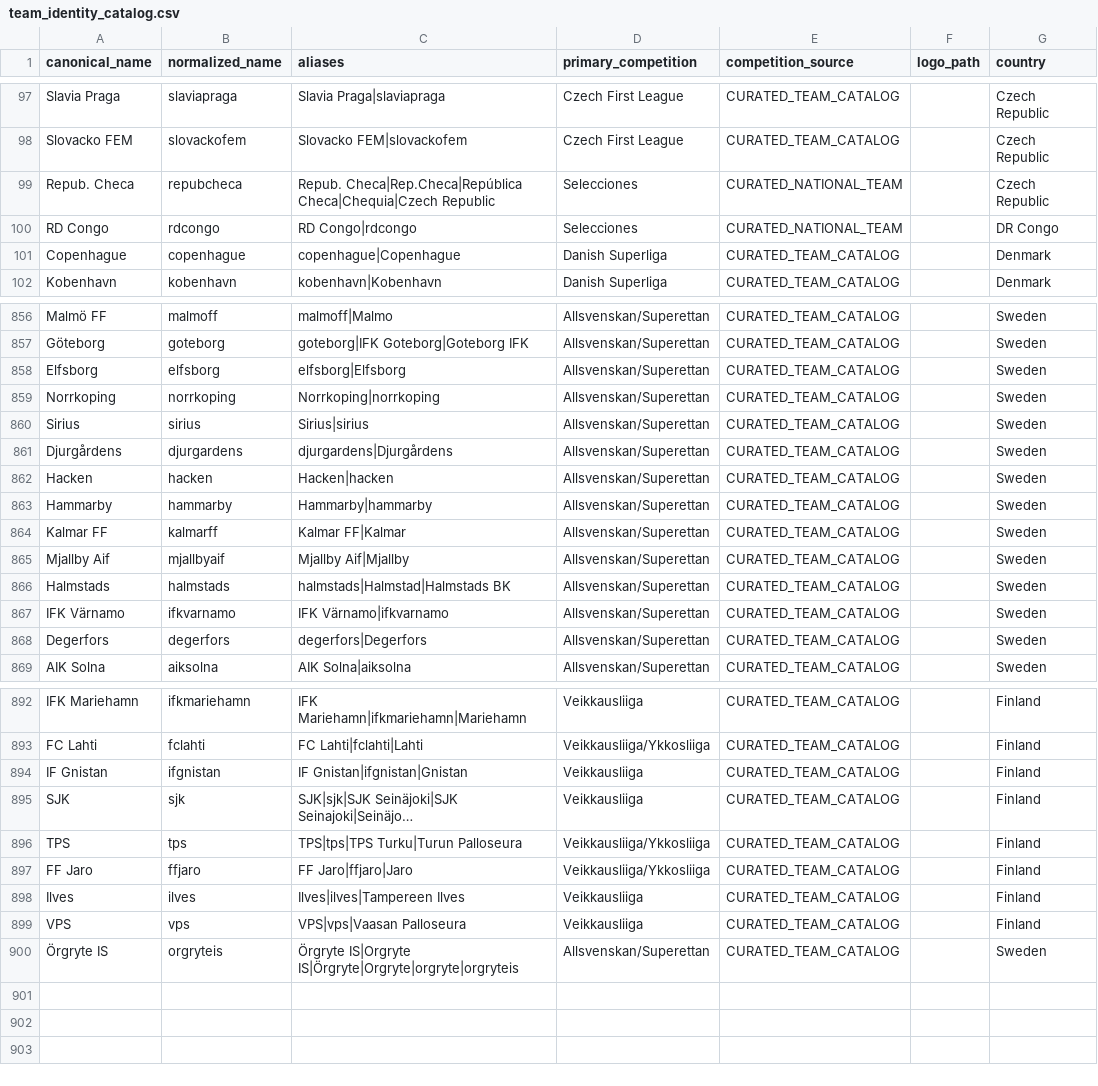
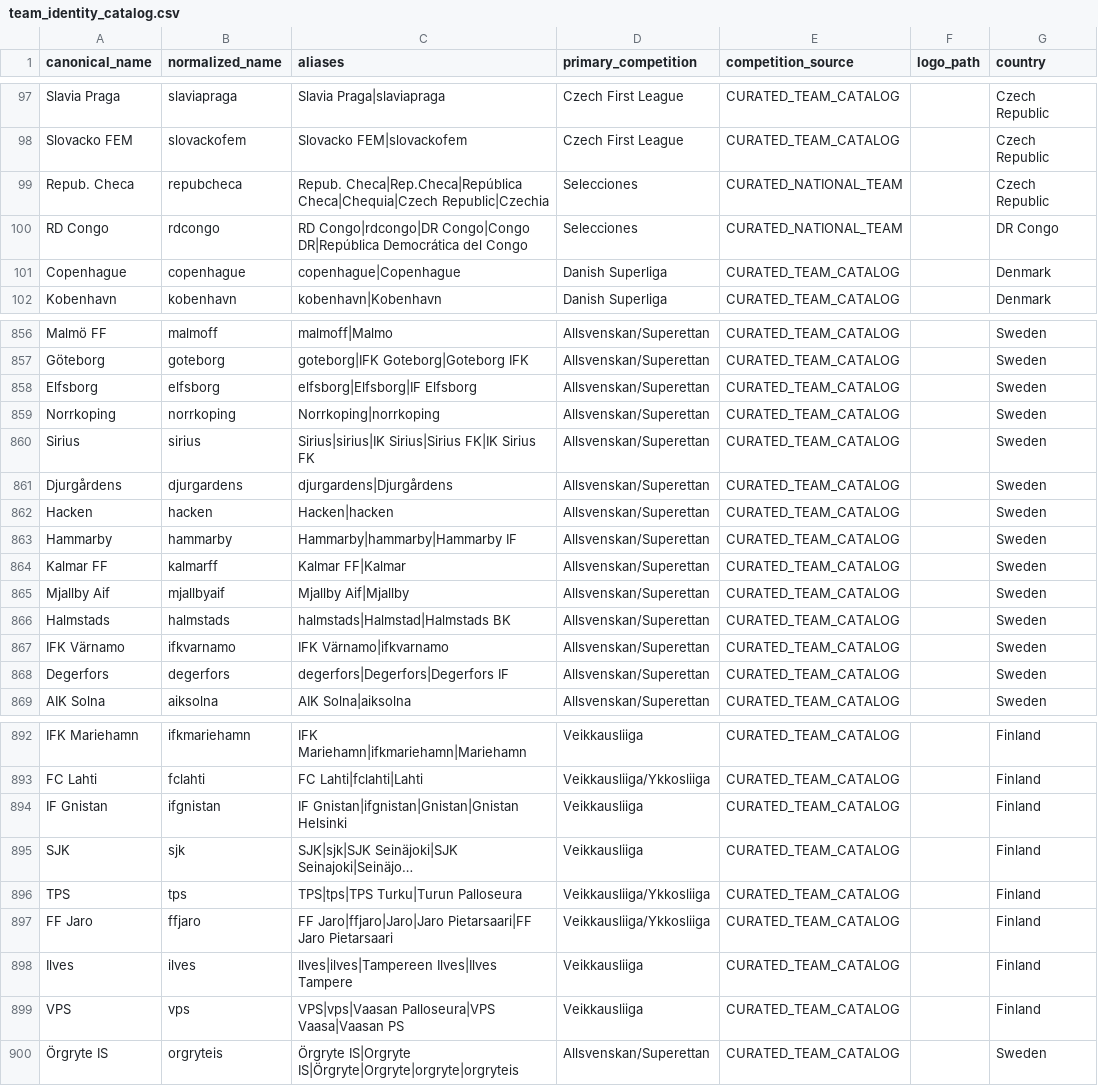
Before and after one commit to QuinielaProData/quinielapro-data, a CSV file: catalogs/team_identity_catalog.csv, drawn as a sheet; only a part is shown, gaps mark what is left out; long unchanged cells end in …; the diff covers the shown part only; the diff names each change by its address in the sheet, - before the commit and + after, or states it on an @@ line.

Commit message:
MDI QuinielaPro data update 2026-06-27 18:47

```diff
--- a/catalogs/team_identity_catalog.csv
+++ b/catalogs/team_identity_catalog.csv
-C99 (aliases): …Checa|Rep.Checa|República Checa|Chequia|Czech Republic
+C99 (aliases): …Checa|Rep.Checa|República Checa|Chequia|Czech Republic|Czechia
-C100 (aliases): RD Congo|rdcongo
+C100 (aliases): RD Congo|rdcongo|DR Congo|Congo DR|República Democrática del Congo
-C858 (aliases): elfsborg|Elfsborg
+C858 (aliases): elfsborg|Elfsborg|IF Elfsborg
-C860 (aliases): Sirius|sirius
+C860 (aliases): Sirius|sirius|IK Sirius|Sirius FK|IK Sirius FK
-C863 (aliases): Hammarby|hammarby
+C863 (aliases): Hammarby|hammarby|Hammarby IF
-C868 (aliases): degerfors|Degerfors
+C868 (aliases): degerfors|Degerfors|Degerfors IF
-C894 (aliases): IF Gnistan|ifgnistan|Gnistan
+C894 (aliases): IF Gnistan|ifgnistan|Gnistan|Gnistan Helsinki
-C897 (aliases): FF Jaro|ffjaro|Jaro
+C897 (aliases): FF Jaro|ffjaro|Jaro|Jaro Pietarsaari|FF Jaro Pietarsaari
-C898 (aliases): Ilves|ilves|Tampereen Ilves
+C898 (aliases): Ilves|ilves|Tampereen Ilves|Ilves Tampere
-C899 (aliases): VPS|vps|Vaasan Palloseura
+C899 (aliases): VPS|vps|Vaasan Palloseura|VPS Vaasa|Vaasan PS
```
Also changed, not shown: 27 edited cells elsewhere in this file.
